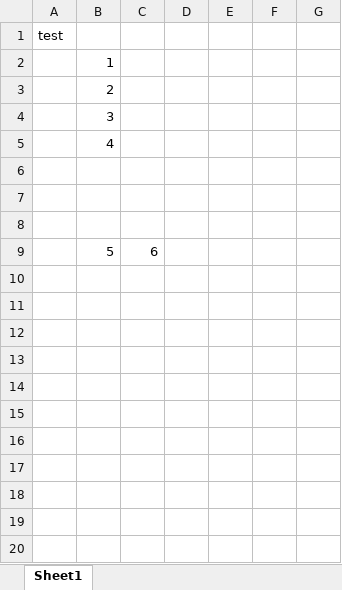
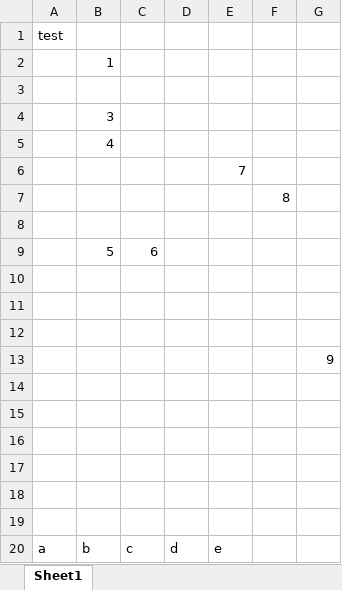
Before and after one commit to VincentYHHung/MyGitStudy101, an Excel workbook: Test_tracker.xlsx, sheet Sheet1, drawn as a sheet; values as stored, in another font and other column widths than the file's, no borders; addresses are those after the commit; the diff names each change by its address in the sheet, - before the commit and + after, or states it on an @@ line.

Commit message:
update the tracker

```diff
--- a/Test_tracker.xlsx (sheet Sheet1)
+++ b/Test_tracker.xlsx (sheet Sheet1)
-B3: 2
+B3: (empty)
+row 6:  |  |  |  | 7
+row 7:  |  |  |  |  | 8
+row 8: (empty)
+row 9:  | 5 | 6
+row 13:  |  |  |  |  |  | 9
-row 14:  | 5 | 6
+row 14: (empty)
+row 15: (empty)
+row 16: (empty)
+row 17: (empty)
+row 18: (empty)
+row 19: (empty)
+row 20: a | b | c | d | e
```
